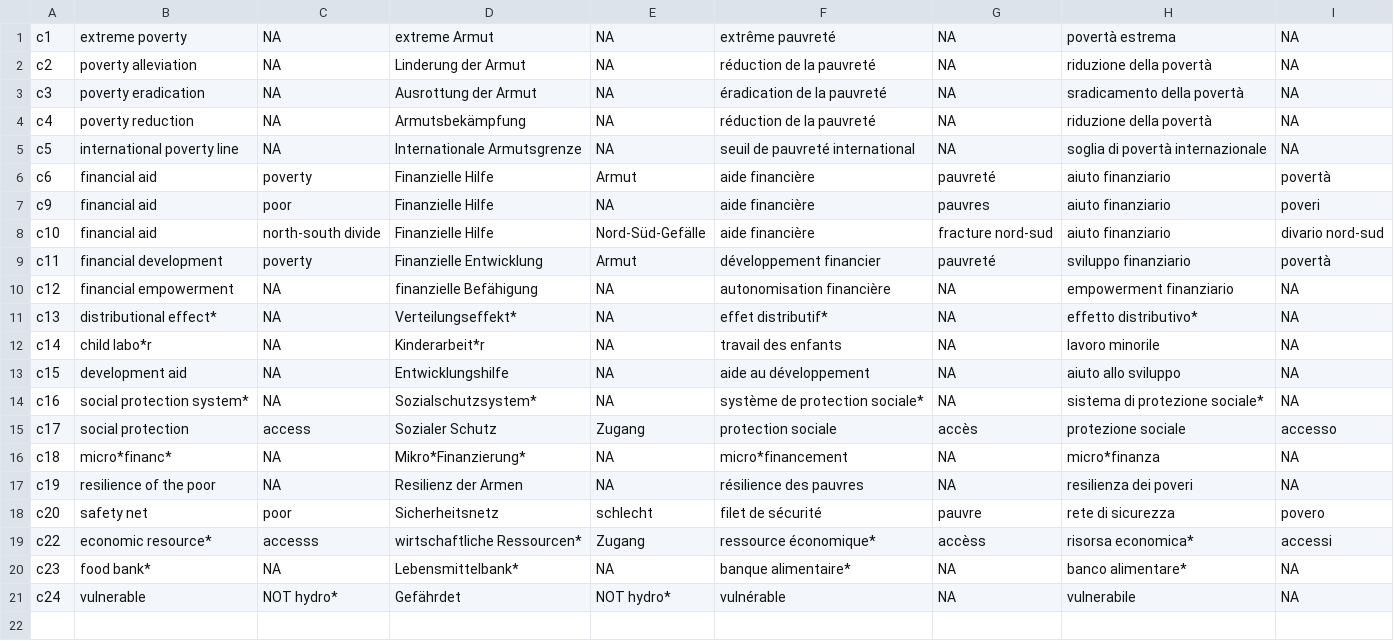
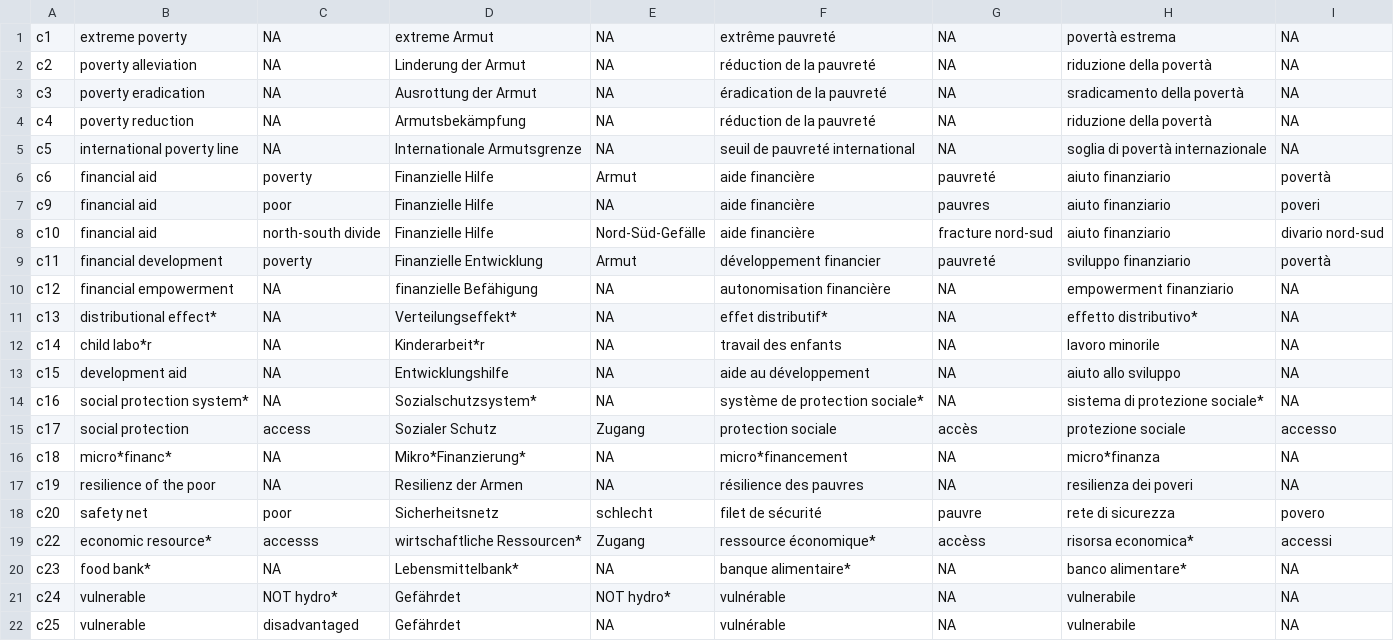
Before and after one commit to sustainability-zhaw/keywords, a CSV file: data/sdgs/with_posterior/SDG1.csv, drawn as a sheet; the diff names each change by its address in the sheet, - before the commit and + after, or states it on an @@ line.

Commit message:
Update SDG1.csv

```diff
--- a/data/sdgs/with_posterior/SDG1.csv
+++ b/data/sdgs/with_posterior/SDG1.csv
+row 22: c25 | vulnerable | disadvantaged | Gefährdet | NA | vulnérable | NA | vulnerabile | NA
```
